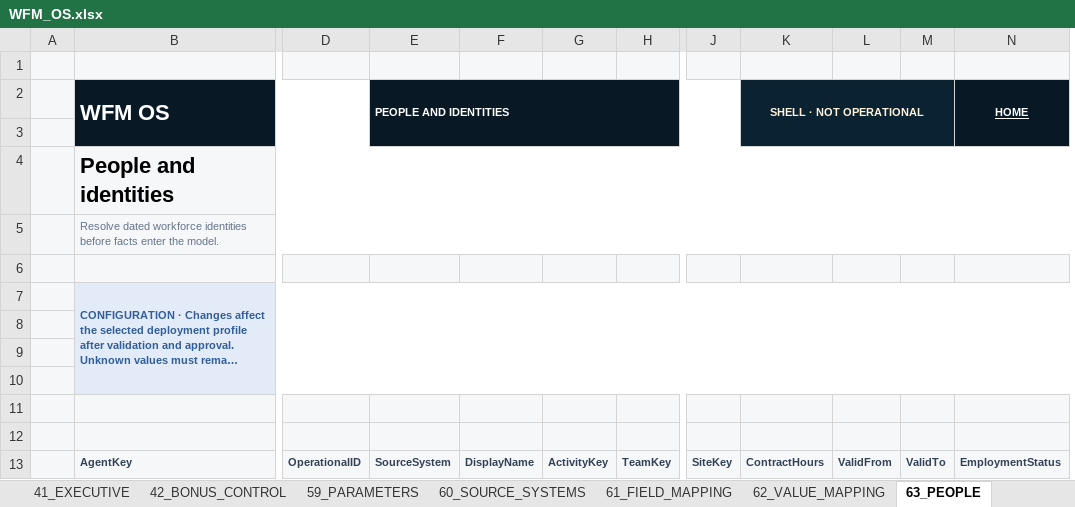
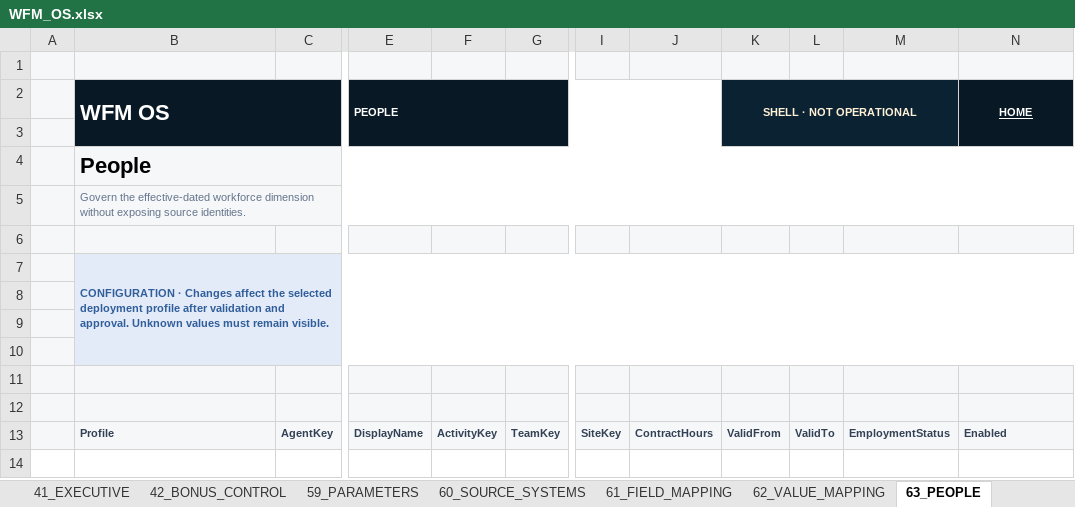
Before and after one commit to 44rive/WFM-OS, an Excel workbook: 01_Application/WFM_OS.xlsx, sheet 63_PEOPLE, drawn as a sheet; only a part is shown, gaps mark what is left out; long unchanged cells end in …; values as stored, in another font and other column widths than the file's, no borders; table styles not drawn; removed rows and columns are numbered as before the commit, all else as after; the diff names each change by its address in the sheet, - before the commit and + after, or states it on an @@ line.

Commit message:
Publish WFM OS operational control shell

```diff
--- a/01_Application/WFM_OS.xlsx (sheet 63_PEOPLE)
+++ b/01_Application/WFM_OS.xlsx (sheet 63_PEOPLE)
+column C, row 13: AgentKey
-column D, row 13: OperationalID
-column E (PEOPLE AND IDENTITIES), row 13: SourceSystem
+column M, row 13: EmploymentStatus
-E2: (empty)
+E2: PEOPLE
-E2 fill: none
+E2 fill: #081824
+E2:J3 merged
-J2: SHELL · NOT OPERATIONAL
+J2: (empty)
-J2 fill: #0B2233
+J2 fill: none
-K2:M3 merged
-K2: (empty)
+K2: SHELL · NOT OPERATIONAL
-K2 fill: none
+K2 fill: #0B2233
+K2:M3 merged
-B4 (WFM OS): People and identities
+B4 (WFM OS): People
-B5 (WFM OS): Resolve dated workforce identities before facts enter the model.
+B5 (WFM OS): Govern the effective-dated workforce dimension without exposing source identities.
-B13 (WFM OS): AgentKey
+B13 (WFM OS): Profile
-N13 (HOME): EmploymentStatus
+N13 (HOME): Enabled
```
Also changed, not shown: sheet 61_FIELD_MAPPING, sheet 69_CALENDAR_EVENTS, sheet 66_QUEUE_MAPPING, sheet 65_ACTIVITIES, sheet 68_TARGETS, sheet 67_STATE_MAPPING, 4 more sheets, other sheet tabs, 1 other file.
